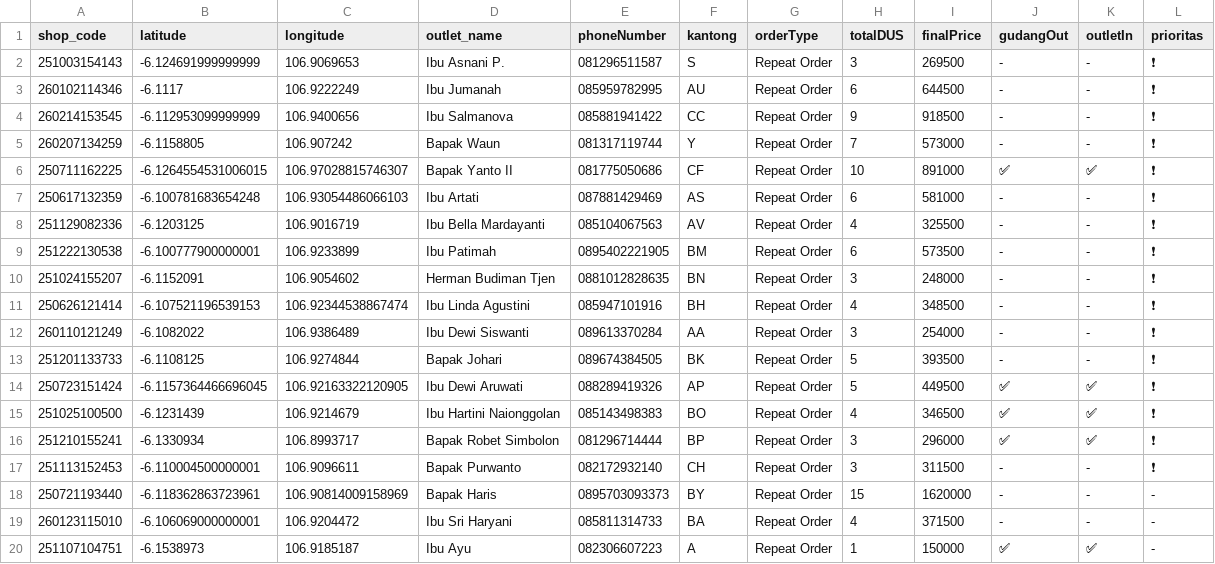
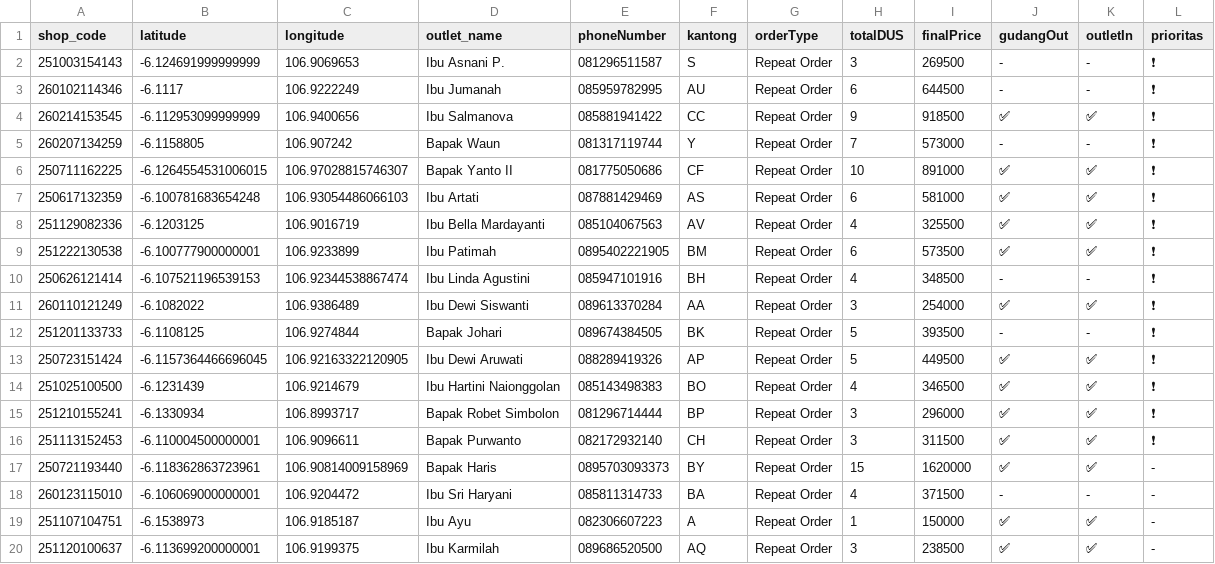
Before and after one commit to AlimanIrawan/indonesia-delivery-map-system, a CSV file: public/markers.csv, drawn as a sheet; only a part is shown; the shorter side is filled out with more unchanged rows; the diff covers the shown part only.

```diff
--- a/public/markers.csv
+++ b/public/markers.csv
@@ -3,11 +3,10 @@ shop_code,latitude,longitude,outlet_name,phoneNumber,kantong,orderType,totalDUS,
 260102114346,-6.1117,106.9222249,"Ibu Jumanah","085959782995","AU","Repeat Order","6","644500","-","-","❗"
-260214153545,-6.112953099999999,106.9400656,"Ibu Salmanova","085881941422","CC","Repeat Order","9","918500","-","-","❗"
+260214153545,-6.112953099999999,106.9400656,"Ibu Salmanova","085881941422","CC","Repeat Order","9","918500","✅","✅","❗"
 260207134259,-6.1158805,106.907242,"Bapak Waun","081317119744","Y","Repeat Order","7","573000","-","-","❗"
 250711162225,-6.1264554531006015,106.97028815746307,"Bapak Yanto II","081775050686","CF","Repeat Order","10","891000","✅","✅","❗"
-250617132359,-6.100781683654248,106.93054486066103,"Ibu Artati","087881429469","AS","Repeat Order","6","581000","-","-","❗"
-251129082336,-6.1203125,106.9016719,"Ibu Bella Mardayanti","085104067563","AV","Repeat Order","4","325500","-","-","❗"
-251222130538,-6.100777900000001,106.9233899,"Ibu Patimah","0895402221905","BM","Repeat Order","6","573500","-","-","❗"
-251024155207,-6.1152091,106.9054602,"Herman Budiman Tjen","0881012828635","BN","Repeat Order","3","248000","-","-","❗"
+250617132359,-6.100781683654248,106.93054486066103,"Ibu Artati","087881429469","AS","Repeat Order","6","581000","✅","✅","❗"
+251129082336,-6.1203125,106.9016719,"Ibu Bella Mardayanti","085104067563","AV","Repeat Order","4","325500","✅","✅","❗"
+251222130538,-6.100777900000001,106.9233899,"Ibu Patimah","0895402221905","BM","Repeat Order","6","573500","✅","✅","❗"
 250626121414,-6.107521196539153,106.92344538867474,"Ibu Linda Agustini","085947101916","BH","Repeat Order","4","348500","-","-","❗"
-260110121249,-6.1082022,106.9386489,"Ibu Dewi Siswanti","089613370284","AA","Repeat Order","3","254000","-","-","❗"
+260110121249,-6.1082022,106.9386489,"Ibu Dewi Siswanti","089613370284","AA","Repeat Order","3","254000","✅","✅","❗"
 251201133733,-6.1108125,106.9274844,"Bapak Johari","089674384505","BK","Repeat Order","5","393500","-","-","❗"
@@ -16,4 +15,4 @@ shop_code,latitude,longitude,outlet_name,phoneNumber,kantong,orderType,totalDUS,
 251210155241,-6.1330934,106.8993717,"Bapak Robet Simbolon","081296714444","BP","Repeat Order","3","296000","✅","✅","❗"
-251113152453,-6.110004500000001,106.9096611,"Bapak Purwanto","082172932140","CH","Repeat Order","3","311500","-","-","❗"
-250721193440,-6.118362863723961,106.90814009158969,"Bapak Haris","0895703093373","BY","Repeat Order","15","1620000","-","-","-"
+251113152453,-6.110004500000001,106.9096611,"Bapak Purwanto","082172932140","CH","Repeat Order","3","311500","✅","✅","❗"
+250721193440,-6.118362863723961,106.90814009158969,"Bapak Haris","0895703093373","BY","Repeat Order","15","1620000","✅","✅","-"
 260123115010,-6.106069000000001,106.9204472,"Ibu Sri Haryani","085811314733","BA","Repeat Order","4","371500","-","-","-"
```
Also changed, not shown: 2 added rows, 1 removed row and 21 edited cells elsewhere in this file.
